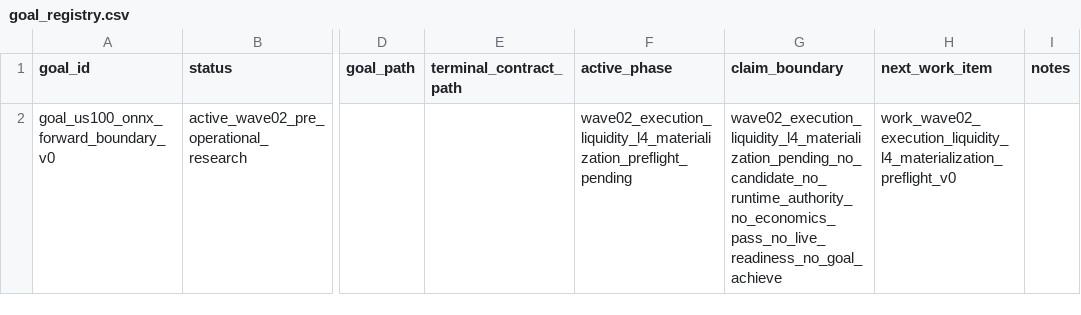
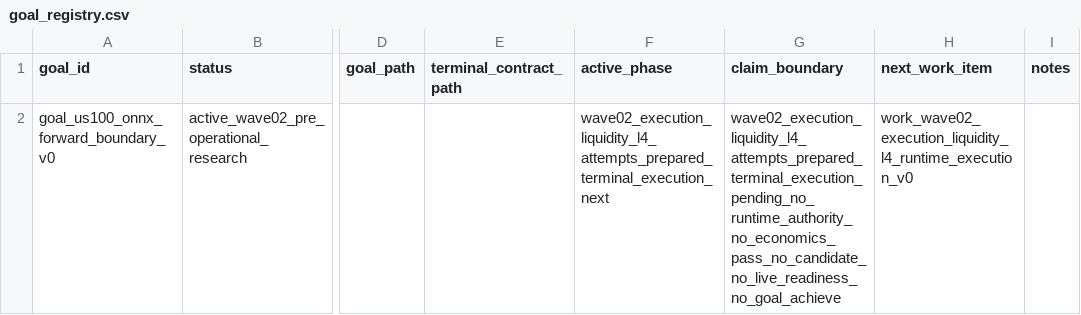
Before and after one commit to Minki-Trader/Project_SpaceSonar_X, a CSV file: docs/registers/goal_registry.csv, drawn as a sheet; only a part is shown, gaps mark what is left out; the diff names each change by its address in the sheet, - before the commit and + after, or states it on an @@ line.

Commit message:
Prepare Wave02 execution liquidity L4 attempts

```diff
--- a/docs/registers/goal_registry.csv
+++ b/docs/registers/goal_registry.csv
-F2 (active_phase): wave02_execution_liquidity_l4_materialization_preflight_pending
+F2 (active_phase): wave02_execution_liquidity_l4_attempts_prepared_terminal_execution_next
-G2 (claim_boundary): wave02_execution_liquidity_l4_materialization_pending_no_candidate_no_runtime_authority_no_economics_pass_no_live_readiness_no_goal_achieve
+G2 (claim_boundary): wave02_execution_liquidity_l4_attempts_prepared_terminal_execution_pending_no_runtime_authority_no_economics_pass_no_candidate_no_live_readiness_no_goal_achieve
-H2 (next_work_item): work_wave02_execution_liquidity_l4_materialization_preflight_v0
+H2 (next_work_item): work_wave02_execution_liquidity_l4_runtime_execution_v0
```
Also changed, not shown: 43 other files.
